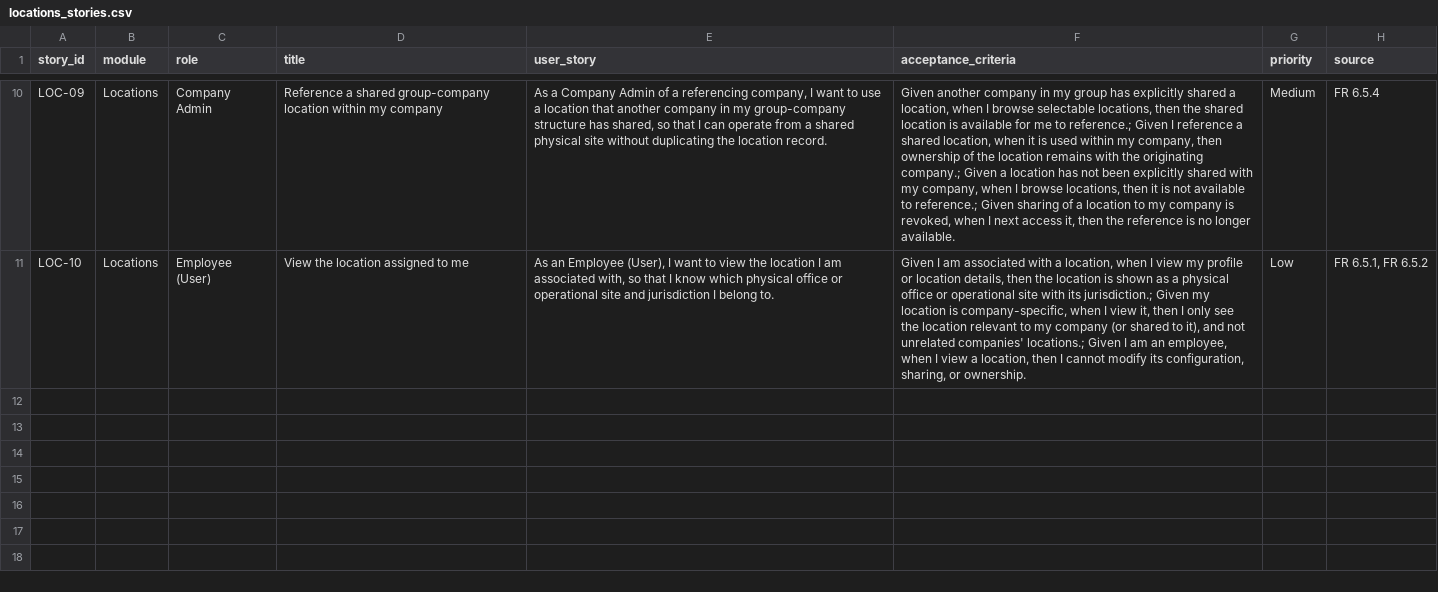
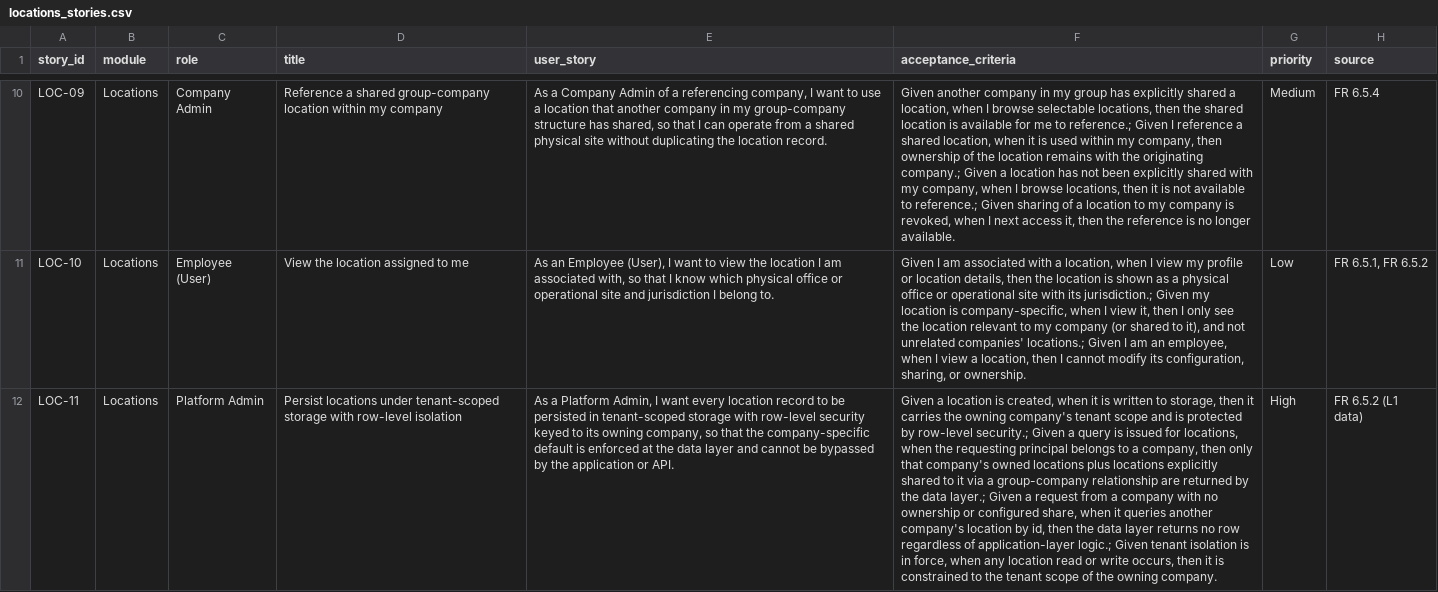
Before and after one commit to harshitsan/hcm, a CSV file: satellite-hr/user-stories/locations_stories.csv, drawn as a sheet; only a part is shown, gaps mark what is left out; the diff covers the shown part only; the diff names each change by its address in the sheet, - before the commit and + after, or states it on an @@ line.

```diff
--- a/satellite-hr/user-stories/locations_stories.csv
+++ b/satellite-hr/user-stories/locations_stories.csv
+row 12: LOC-11 | Locations | Platform Admin | Persist locations under tenant-scoped storage with row-level isolation | As a Platform Admin, I want every location record to be persisted in tenant-scoped storage with row-level security keyed to its owning company, so that the company-specific default is enforced at the data layer and cannot be bypassed by the application or API. | Given a location is created, when it is written to storage, then it carries the owning company's tenant scope and is protected by row-level security.; Given a query is issued for locations, when the requesting principal belongs to a company, then only that company's owned locations plus locations explicitly shared to it via a group-company relationship are returned by the data layer.; Given a request from a company with no ownership or configured share, when it queries another company's location by id, then the data layer returns no row regardless of application-layer logic.; Given tenant isolation is in force, when any location read or write occurs, then it is constrained to the tenant scope of the owning company. | High | FR 6.5.2 (L1 data)
```
Also changed, not shown: 3 added rows elsewhere in this file, satellite-hr/user-stories/audit_and_logging_stories.csv, satellite-hr/user-stories/data_management_stories.csv, 27 other files.
